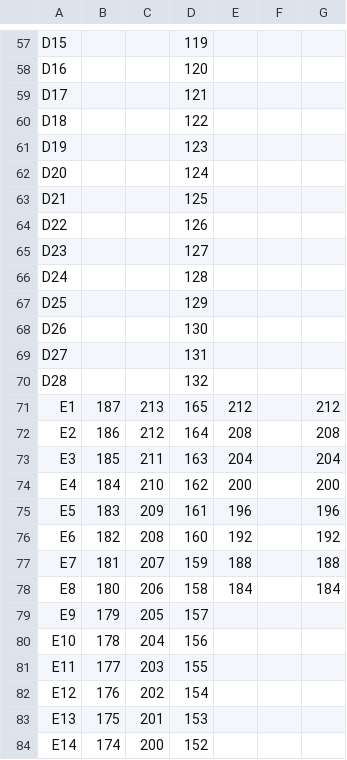
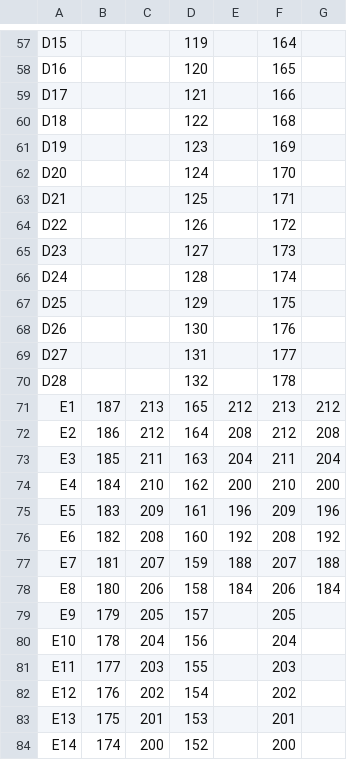
Before and after one commit to letsallplaygames/cart-picker-v2, a CSV file: pick_shelf_light_positions.csv, drawn as a sheet; only a part is shown, gaps mark what is left out; the diff covers the shown part only; the diff names each change by its address in the sheet, - before the commit and + after, or states it on an @@ line.

```diff
--- a/pick_shelf_light_positions.csv
+++ b/pick_shelf_light_positions.csv
-F57: (empty)
+F57: 164
-F58: (empty)
+F58: 165
-F59: (empty)
+F59: 166
-F60: (empty)
+F60: 168
-F61: (empty)
+F61: 169
-F62: (empty)
+F62: 170
-F63: (empty)
+F63: 171
-F64: (empty)
+F64: 172
-F65: (empty)
+F65: 173
-F66: (empty)
+F66: 174
-F67: (empty)
+F67: 175
-F68: (empty)
+F68: 176
-F69: (empty)
+F69: 177
-F70: (empty)
+F70: 178
-F71: (empty)
+F71: 213
-F72: (empty)
+F72: 212
-F73: (empty)
+F73: 211
-F74: (empty)
+F74: 210
-F75: (empty)
+F75: 209
-F76: (empty)
+F76: 208
-F77: (empty)
+F77: 207
-F78: (empty)
+F78: 206
-F79: (empty)
+F79: 205
-F80: (empty)
+F80: 204
-F81: (empty)
+F81: 203
-F82: (empty)
+F82: 202
-F83: (empty)
+F83: 201
-F84: (empty)
+F84: 200
```
Also changed, not shown: 98 edited cells elsewhere in this file.
